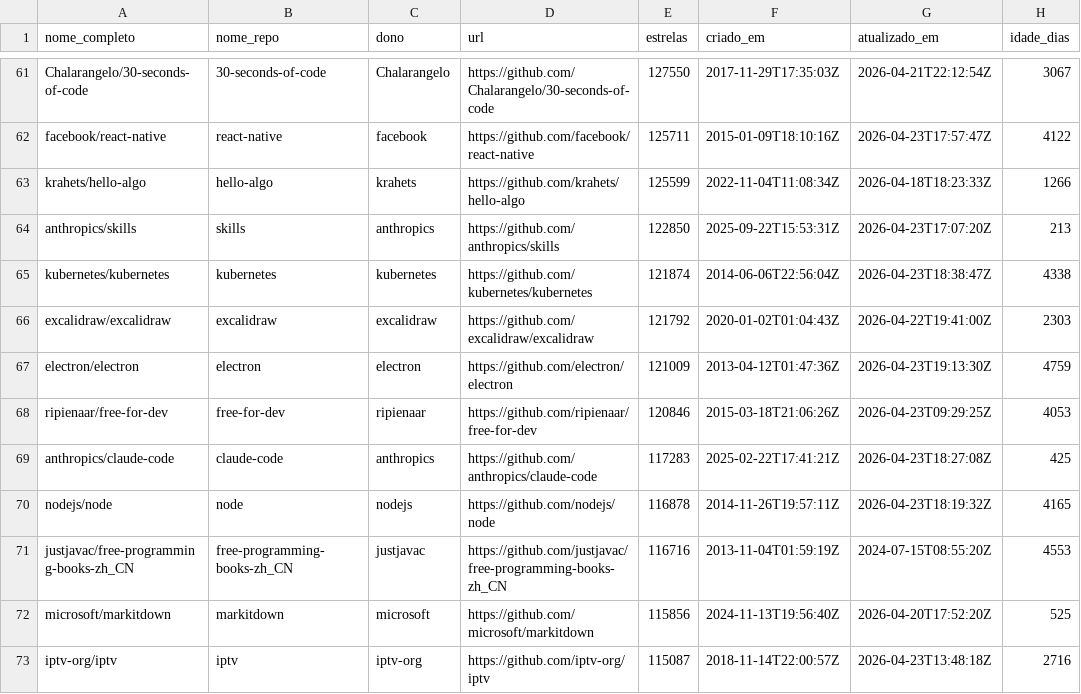
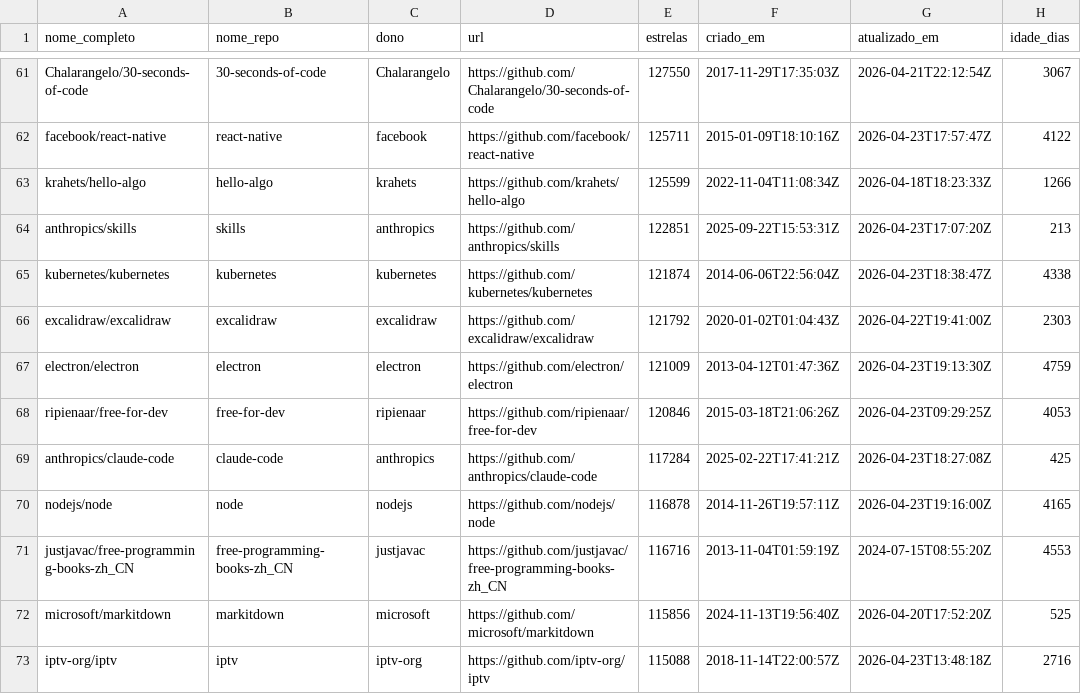
Before and after one commit to Miguel-Lessa/lab-medicao, a CSV file: laboratorio3/output/top_200_repos.csv, drawn as a sheet; only a part is shown, gaps mark what is left out; the diff covers the shown part only; the diff names each change by its address in the sheet, - before the commit and + after, or states it on an @@ line.

```diff
--- a/laboratorio3/output/top_200_repos.csv
+++ b/laboratorio3/output/top_200_repos.csv
-E64 (estrelas): 122850
+E64 (estrelas): 122851
-E69 (estrelas): 117283
+E69 (estrelas): 117284
-G70 (atualizado_em): 2026-04-23T18:19:32Z
+G70 (atualizado_em): 2026-04-23T19:16:00Z
-E73 (estrelas): 115087
+E73 (estrelas): 115088
```
Also changed, not shown: 1 added row, 1 removed row and 62 edited cells elsewhere in this file, 1 other file.
